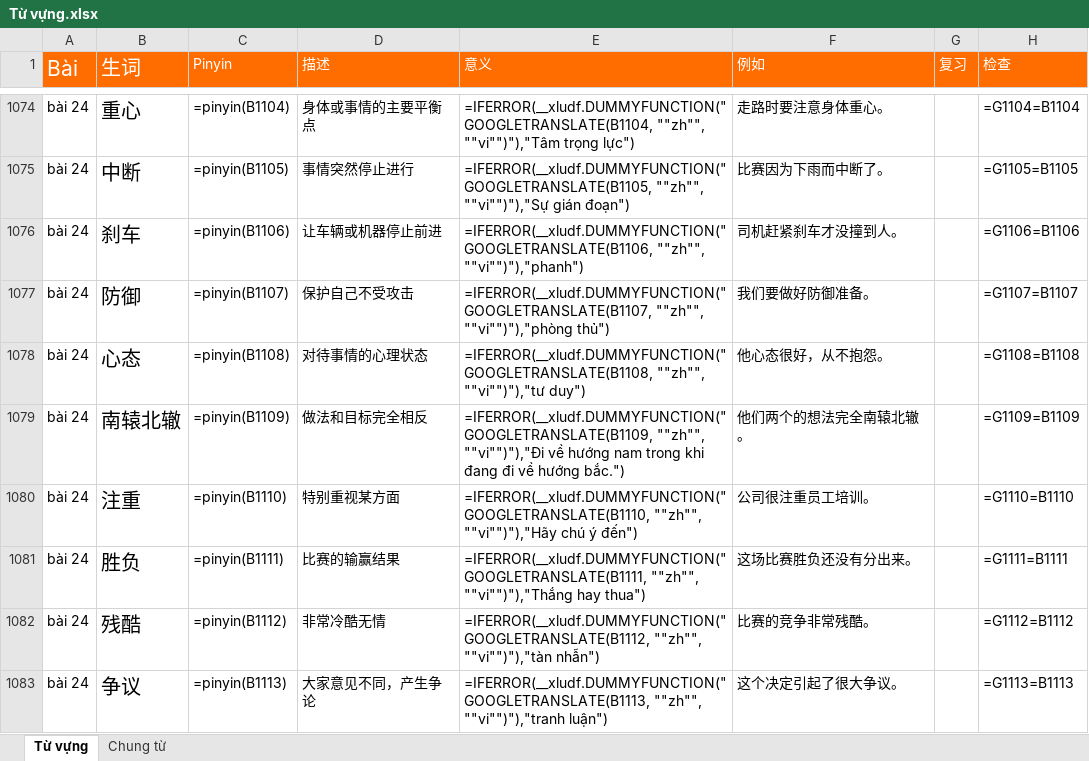
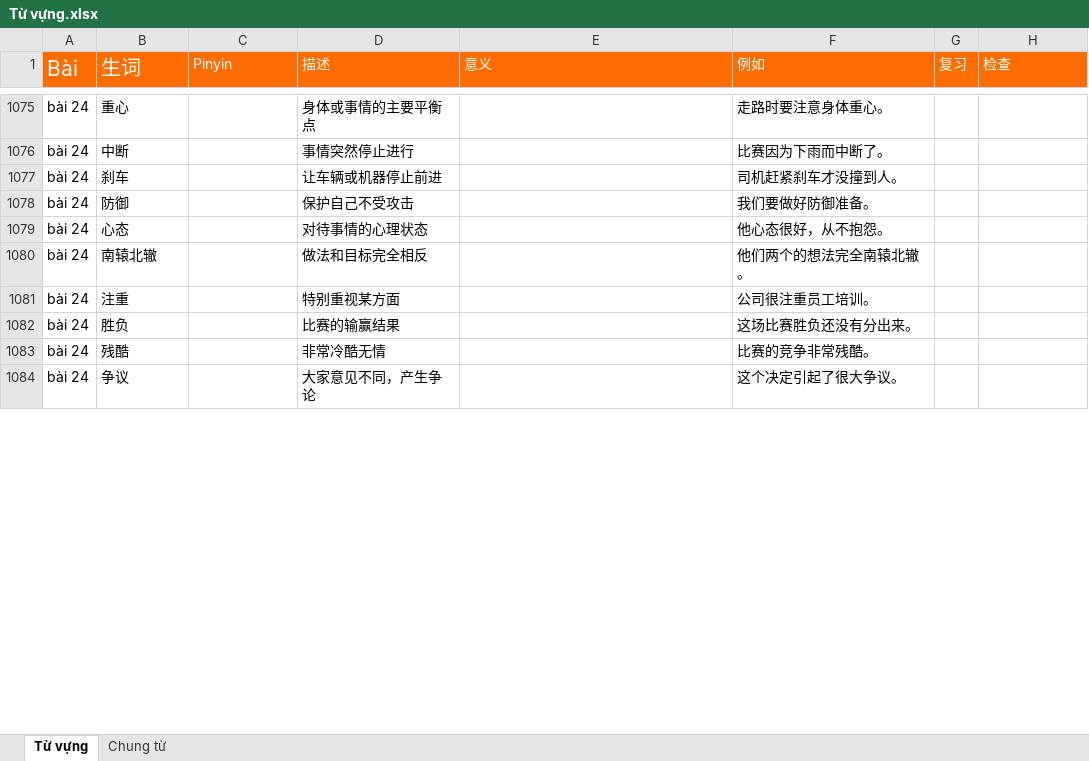
Before and after one commit to HuyenNguyen911/chinese-learning-os, an Excel workbook: raw/Từ vựng.xlsx, sheet Từ vựng, drawn as a sheet; only a part is shown, gaps mark what is left out; values as stored, in another font and other column widths than the file's, no borders; formulas without a stored value are shown as written; conditional formats not drawn; addresses are those after the commit; the diff covers the shown part only; the diff names each change by its address in the sheet, - before the commit and + after, or states it on an @@ line.

```diff
--- a/raw/Từ vựng.xlsx (sheet Từ vựng)
+++ b/raw/Từ vựng.xlsx (sheet Từ vựng)
@@ B1075:B1084 text size: smaller @@
-C1075 (Pinyin): =pinyin(B1104)
+C1075 (Pinyin): (empty)
-E1075 (意义): =IFERROR(__xludf.DUMMYFUNCTION("GOOGLETRANSLATE(B1104, ""zh"", ""vi"")"),"Tâm trọng lực")
+E1075 (意义): (empty)
-H1075 (检查): =G1104=B1104
+H1075 (检查): (empty)
-C1076 (Pinyin): =pinyin(B1105)
+C1076 (Pinyin): (empty)
-E1076 (意义): =IFERROR(__xludf.DUMMYFUNCTION("GOOGLETRANSLATE(B1105, ""zh"", ""vi"")"),"Sự gián đoạn")
+E1076 (意义): (empty)
-H1076 (检查): =G1105=B1105
+H1076 (检查): (empty)
-C1077 (Pinyin): =pinyin(B1106)
+C1077 (Pinyin): (empty)
-E1077 (意义): =IFERROR(__xludf.DUMMYFUNCTION("GOOGLETRANSLATE(B1106, ""zh"", ""vi"")"),"phanh")
+E1077 (意义): (empty)
-H1077 (检查): =G1106=B1106
+H1077 (检查): (empty)
-C1078 (Pinyin): =pinyin(B1107)
+C1078 (Pinyin): (empty)
-E1078 (意义): =IFERROR(__xludf.DUMMYFUNCTION("GOOGLETRANSLATE(B1107, ""zh"", ""vi"")"),"phòng thủ")
+E1078 (意义): (empty)
-H1078 (检查): =G1107=B1107
+H1078 (检查): (empty)
-C1079 (Pinyin): =pinyin(B1108)
+C1079 (Pinyin): (empty)
-E1079 (意义): =IFERROR(__xludf.DUMMYFUNCTION("GOOGLETRANSLATE(B1108, ""zh"", ""vi"")"),"tư duy")
+E1079 (意义): (empty)
-H1079 (检查): =G1108=B1108
+H1079 (检查): (empty)
-C1080 (Pinyin): =pinyin(B1109)
+C1080 (Pinyin): (empty)
-E1080 (意义): =IFERROR(__xludf.DUMMYFUNCTION("GOOGLETRANSLATE(B1109, ""zh"", ""vi"")"),"Đi về hướng nam trong khi đang đi về hướng bắc.")
+E1080 (意义): (empty)
-H1080 (检查): =G1109=B1109
+H1080 (检查): (empty)
-C1081 (Pinyin): =pinyin(B1110)
+C1081 (Pinyin): (empty)
-E1081 (意义): =IFERROR(__xludf.DUMMYFUNCTION("GOOGLETRANSLATE(B1110, ""zh"", ""vi"")"),"Hãy chú ý đến")
+E1081 (意义): (empty)
-H1081 (检查): =G1110=B1110
+H1081 (检查): (empty)
-C1082 (Pinyin): =pinyin(B1111)
+C1082 (Pinyin): (empty)
-E1082 (意义): =IFERROR(__xludf.DUMMYFUNCTION("GOOGLETRANSLATE(B1111, ""zh"", ""vi"")"),"Thắng hay thua")
+E1082 (意义): (empty)
-H1082 (检查): =G1111=B1111
+H1082 (检查): (empty)
-C1083 (Pinyin): =pinyin(B1112)
+C1083 (Pinyin): (empty)
-E1083 (意义): =IFERROR(__xludf.DUMMYFUNCTION("GOOGLETRANSLATE(B1112, ""zh"", ""vi"")"),"tàn nhẫn")
+E1083 (意义): (empty)
-H1083 (检查): =G1112=B1112
+H1083 (检查): (empty)
-C1084 (Pinyin): =pinyin(B1113)
+C1084 (Pinyin): (empty)
-E1084 (意义): =IFERROR(__xludf.DUMMYFUNCTION("GOOGLETRANSLATE(B1113, ""zh"", ""vi"")"),"tranh luận")
+E1084 (意义): (empty)
-H1084 (检查): =G1113=B1113
+H1084 (检查): (empty)
```
Also changed, not shown: 18 added rows, 20 removed rows, 678 edited cells and cell formats elsewhere in this sheet, 13 other files.
